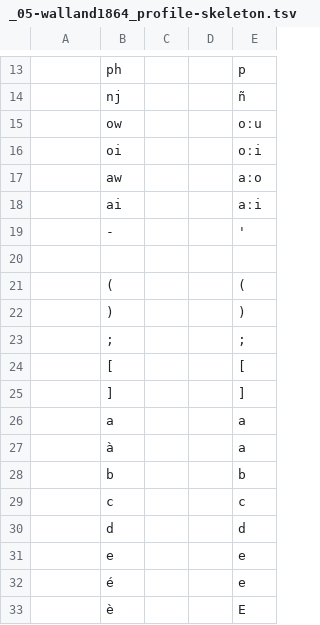
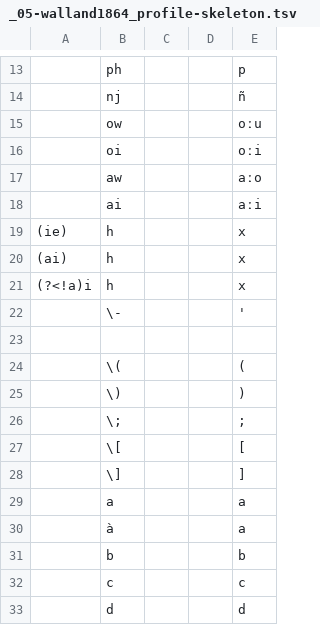
Before and after one commit to gederajeg/enolex, a TSV file: ortho/_05-walland1864_profile-skeleton.tsv, drawn as a sheet; only a part is shown, gaps mark what is left out; the shorter side is filled out with more unchanged rows; addresses are those after the commit; the diff names each change by its address in the sheet, - before the commit and + after, or states it on an @@ line.

Commit message:
Add the profile for transliterating "h".

```diff
--- a/ortho/_05-walland1864_profile-skeleton.tsv
+++ b/ortho/_05-walland1864_profile-skeleton.tsv
+row 19: (ie) | h |  |  | x
+row 20: (ai) | h |  |  | x
+row 21: (?<!a)i | h |  |  | x
-B22: -
+B22: \-
-B24: (
+B24: \(
-B25: )
+B25: \)
-B26: ;
+B26: \;
-B27: [
+B27: \[
-B28: ]
+B28: \]
```
